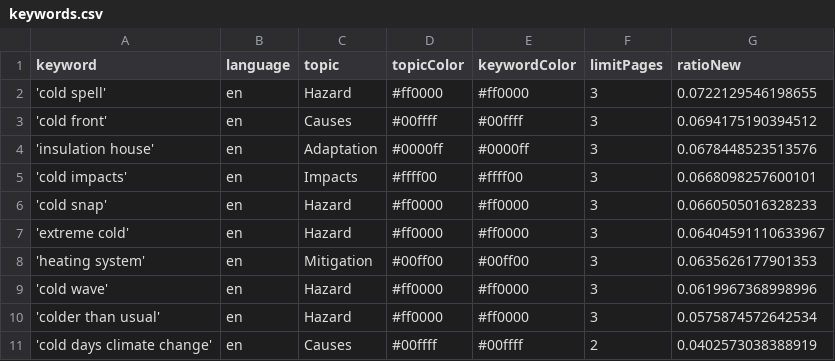
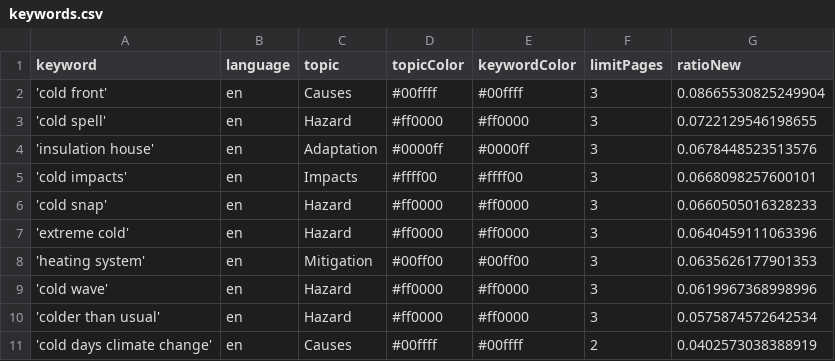
Before and after one commit to JW-news/ColdIsComing, a CSV file: keywords.csv, drawn as a sheet.

```diff
--- a/keywords.csv
+++ b/keywords.csv
@@ -1,4 +1,4 @@
 keyword,language,topic,topicColor,keywordColor,limitPages,ratioNew
+'cold front',en,Causes,#00ffff,#00ffff,3,0.08665530825249904
 'cold spell',en,Hazard,#ff0000,#ff0000,3,0.0722129546198655
-'cold front',en,Causes,#00ffff,#00ffff,3,0.0694175190394512
 'insulation house',en,Adaptation,#0000ff,#0000ff,3,0.0678448523513576
@@ -6,3 +6,3 @@ keyword,language,topic,topicColor,keywordColor,limitPages,ratioNew
 'cold snap',en,Hazard,#ff0000,#ff0000,3,0.0660505016328233
-'extreme cold',en,Hazard,#ff0000,#ff0000,3,0.06404591110633967
+'extreme cold',en,Hazard,#ff0000,#ff0000,3,0.0640459111063396
 'heating system',en,Mitigation,#00ff00,#00ff00,3,0.0635626177901353
```
Also changed, not shown: csv/news_2026_03.csv, 2 other files.
